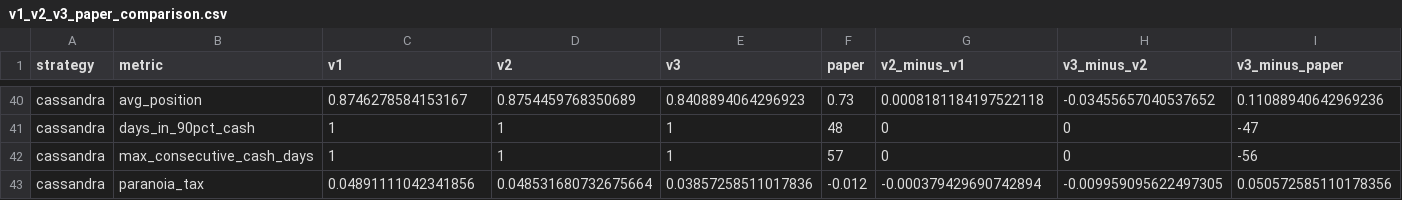
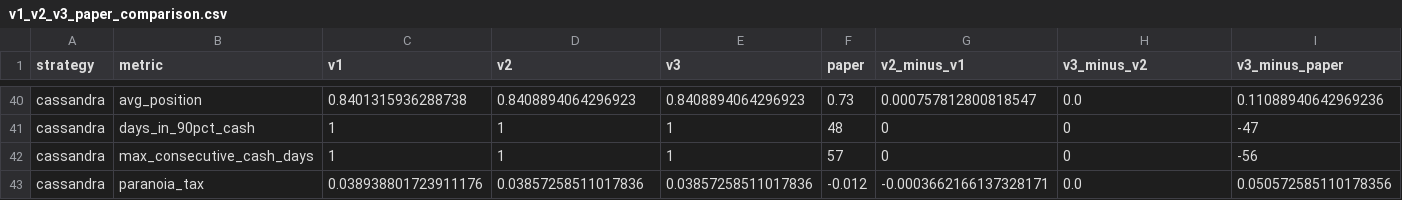
Before and after one commit to umran-n/cassandra-risk-replication, a CSV file: outputs/latest/v1_v2_v3_paper_comparison.csv, drawn as a sheet; only a part is shown, gaps mark what is left out; the diff covers the shown part only; the diff names each change by its address in the sheet, - before the commit and + after, or states it on an @@ line.

```diff
--- a/outputs/latest/v1_v2_v3_paper_comparison.csv
+++ b/outputs/latest/v1_v2_v3_paper_comparison.csv
-C40 (v1): 0.8746278584153167
+C40 (v1): 0.8401315936288738
-D40 (v2): 0.8754459768350689
+D40 (v2): 0.8408894064296923
-G40 (v2_minus_v1): 0.0008181184197522118
+G40 (v2_minus_v1): 0.000757812800818547
-H40 (v3_minus_v2): -0.03455657040537652
+H40 (v3_minus_v2): 0.0
-C43 (v1): 0.04891111042341856
+C43 (v1): 0.038938801723911176
-D43 (v2): 0.048531680732675664
+D43 (v2): 0.03857258511017836
-G43 (v2_minus_v1): -0.000379429690742894
+G43 (v2_minus_v1): -0.0003662166137328171
-H43 (v3_minus_v2): -0.009959095622497305
+H43 (v3_minus_v2): 0.0
```
Also changed, not shown: 32 edited cells elsewhere in this file, outputs/latest/event_analysis.csv, 15 other files.
